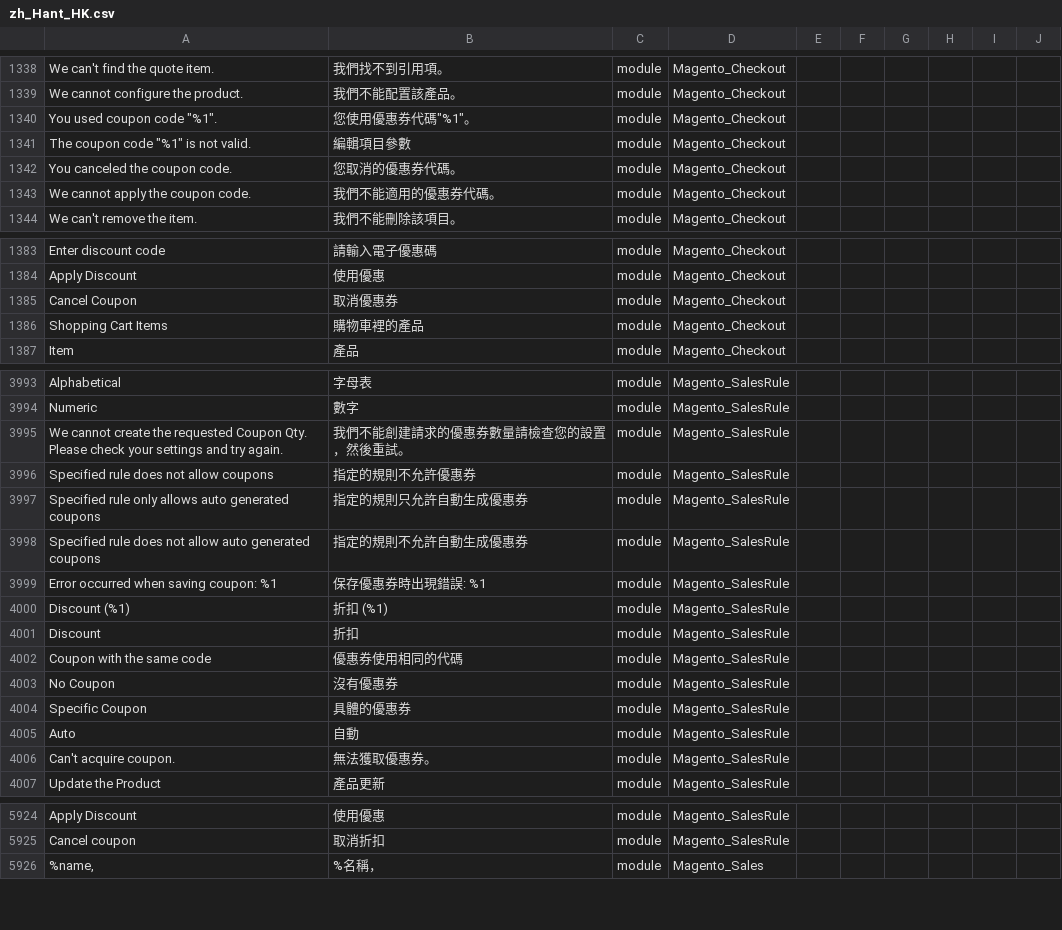
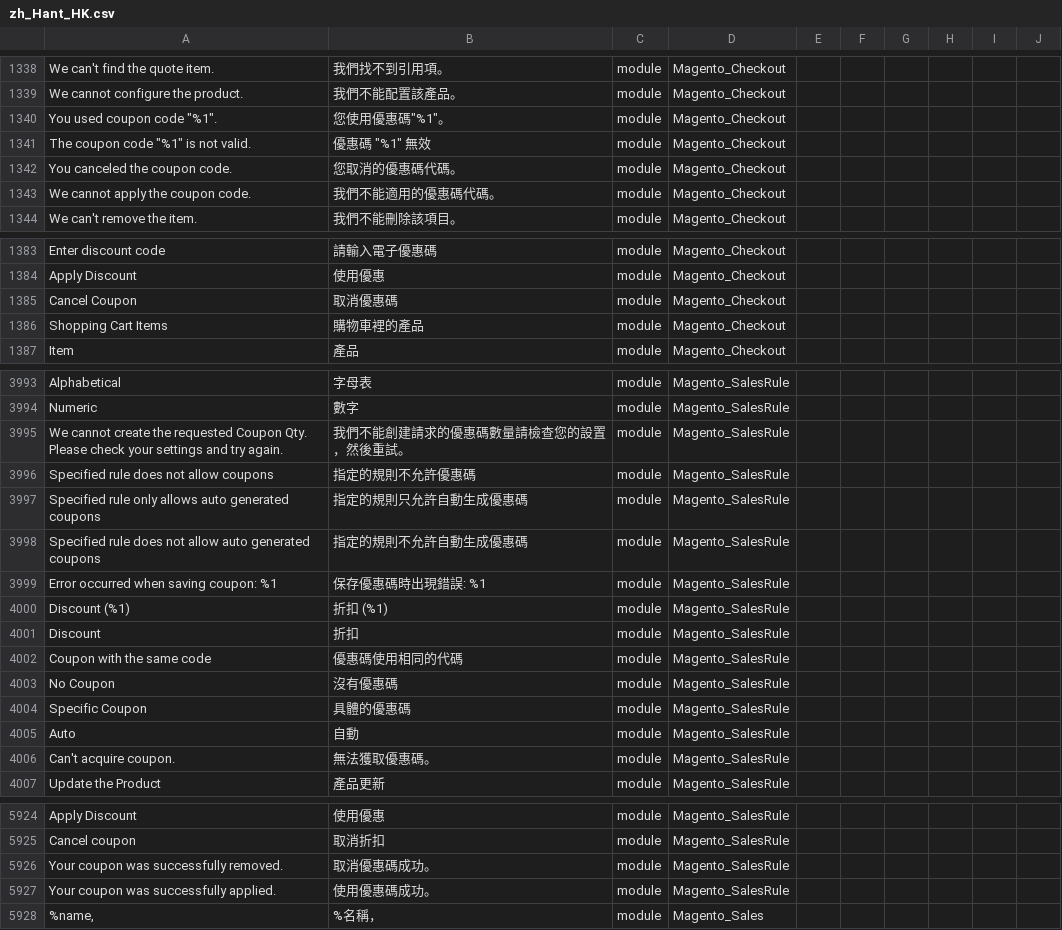
Before and after one commit to raymanjhc/Magento2Language-zh_Hant_HK, a CSV file: zh_Hant_HK.csv, drawn as a sheet; only a part is shown, gaps mark what is left out; the diff covers the shown part only; the diff names each change by its address in the sheet, - before the commit and + after, or states it on an @@ line.

Commit message:
update coupon code translation

```diff
--- a/zh_Hant_HK.csv
+++ b/zh_Hant_HK.csv
-B1340: 您使用優惠券代碼"%1"。
+B1340: 您使用優惠碼"%1"。
-B1341: 編輯項目參數
+B1341: 優惠碼 "%1" 無效
-B1342: 您取消的優惠券代碼。
+B1342: 您取消的優惠碼代碼。
-B1343: 我們不能適用的優惠券代碼。
+B1343: 我們不能適用的優惠碼代碼。
-B1385: 取消優惠券
+B1385: 取消優惠碼
-B3995: 我們不能創建請求的優惠券數量請檢查您的設置，然後重試。
+B3995: 我們不能創建請求的優惠碼數量請檢查您的設置，然後重試。
-B3996: 指定的規則不允許優惠券
+B3996: 指定的規則不允許優惠碼
-B3997: 指定的規則只允許自動生成優惠券
+B3997: 指定的規則只允許自動生成優惠碼
-B3998: 指定的規則不允許自動生成優惠券
+B3998: 指定的規則不允許自動生成優惠碼
-B3999: 保存優惠券時出現錯誤: %1
+B3999: 保存優惠碼時出現錯誤: %1
-B4002: 優惠券使用相同的代碼
+B4002: 優惠碼使用相同的代碼
-B4003: 沒有優惠券
+B4003: 沒有優惠碼
-B4004: 具體的優惠券
+B4004: 具體的優惠碼
-B4006: 無法獲取優惠券。
+B4006: 無法獲取優惠碼。
+row 5926: Your coupon was successfully removed. | 取消優惠碼成功。 | module | Magento_SalesRule
+row 5927: Your coupon was successfully applied. | 使用優惠碼成功。 | module | Magento_SalesRule
```
Also changed, not shown: 24 edited cells elsewhere in this file.
